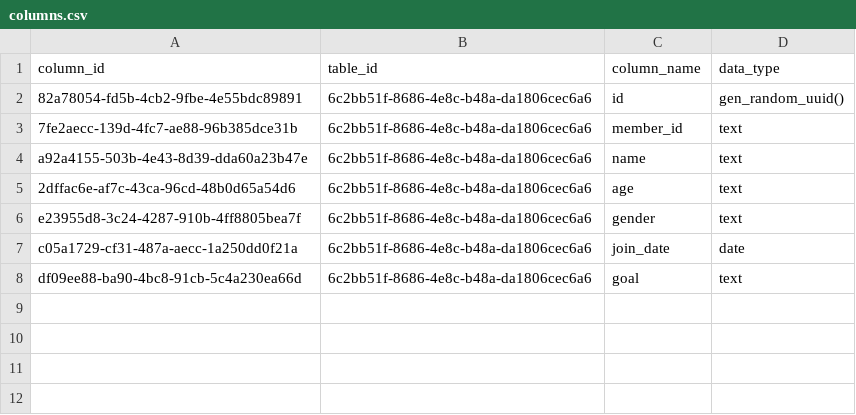
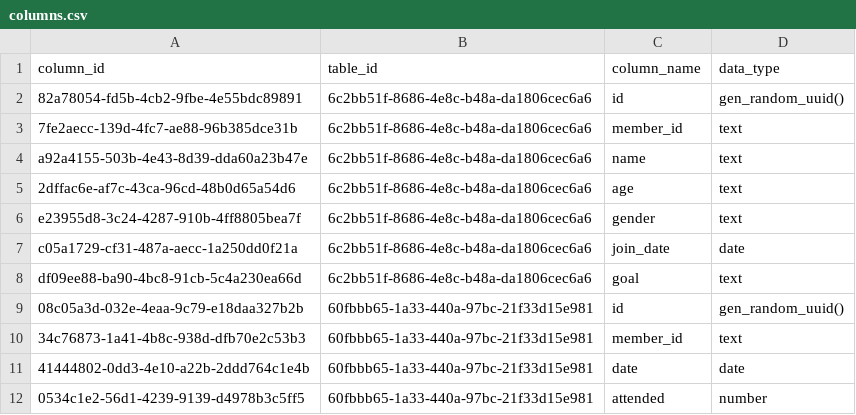
Before and after one commit to Sumith2104/Flux-ServerBased, a CSV file: src/database/58b18004-e04c-41b1-8912-188899b85f1d/4272a072-e893-4f70-98a0-eacd8bee80b4/columns.csv, drawn as a sheet; the diff names each change by its address in the sheet, - before the commit and + after, or states it on an @@ line.

```diff
--- a/src/database/58b18004-e04c-41b1-8912-188899b85f1d/4272a072-e893-4f70-98a0-eacd8bee80b4/columns.csv
+++ b/src/database/58b18004-e04c-41b1-8912-188899b85f1d/4272a072-e893-4f70-98a0-eacd8bee80b4/columns.csv
+row 9: 08c05a3d-032e-4eaa-9c79-e18daa327b2b | 60fbbb65-1a33-440a-97bc-21f33d15e981 | id | gen_random_uuid()
+row 10: 34c76873-1a41-4b8c-938d-dfb70e2c53b3 | 60fbbb65-1a33-440a-97bc-21f33d15e981 | member_id | text
+row 11: 41444802-0dd3-4e10-a22b-2ddd764c1e4b | 60fbbb65-1a33-440a-97bc-21f33d15e981 | date | date
+row 12: 0534c1e2-56d1-4239-9139-d4978b3c5ff5 | 60fbbb65-1a33-440a-97bc-21f33d15e981 | attended | number
```
Also changed, not shown: src/database/58b18004-e04c-41b1-8912-188899b85f1d/4272a072-e893-4f70-98a0-eacd8bee80b4/tables.csv, 3 other files.
